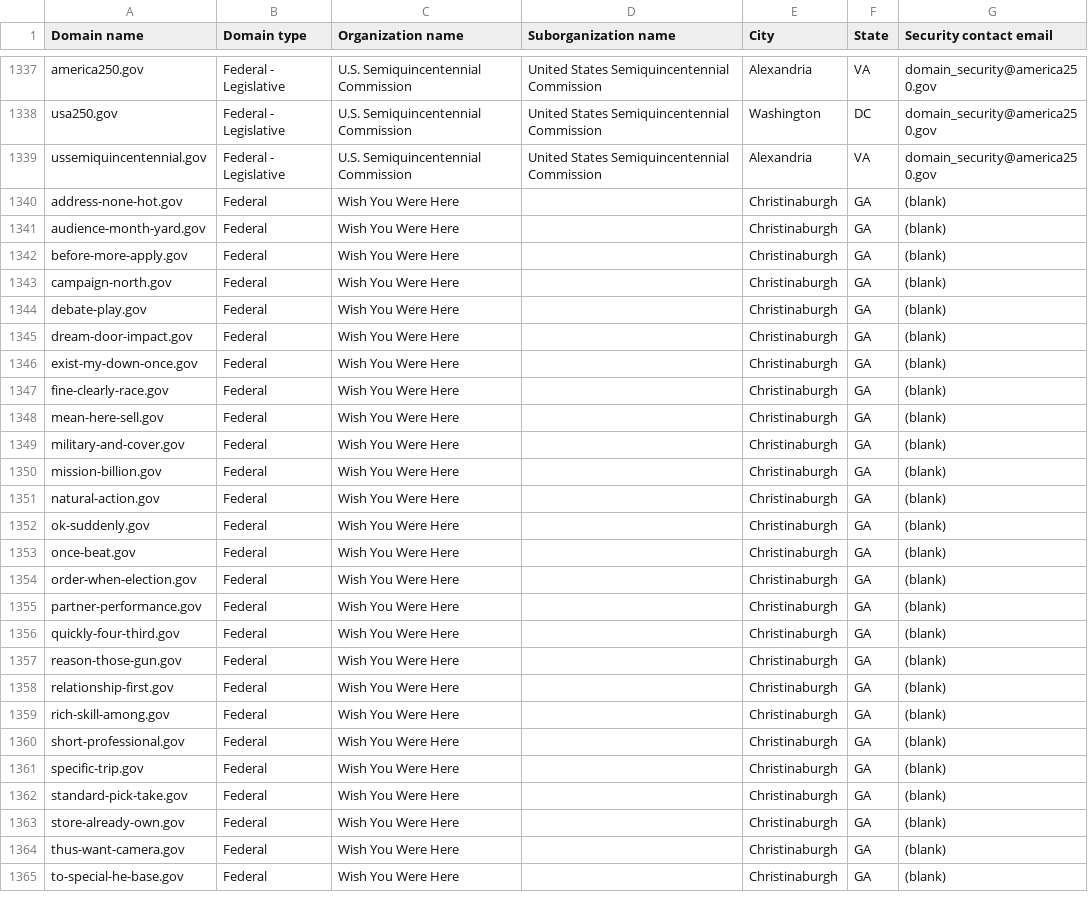
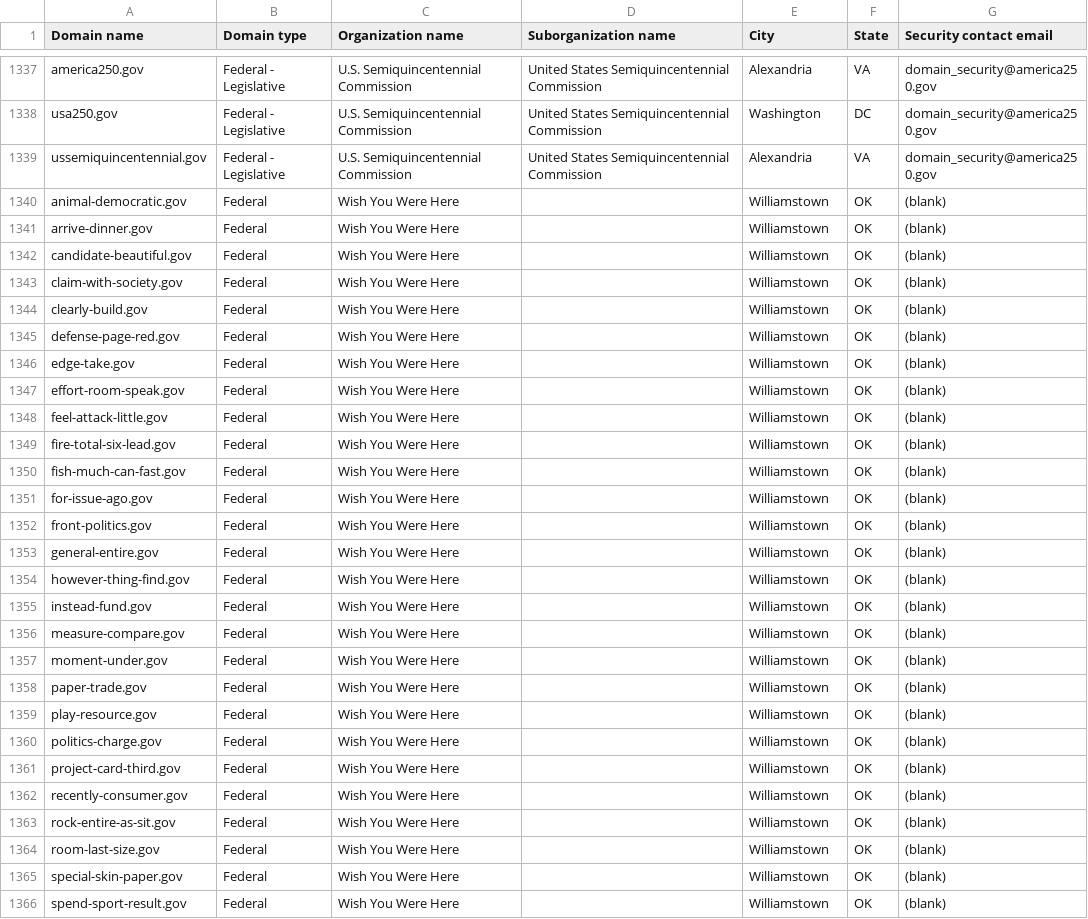
Before and after one commit to cisagov/dotgov-data-staging, a CSV file: current-federal-staging.csv, drawn as a sheet; only a part is shown, gaps mark what is left out; the diff covers the shown part only.

Commit message:
Flat: latest data (2026-06-04T08:14:12.196Z) {   "date": "2026-06-04T08:14:12.196Z",   "files": [     {       "name": "current-federal-staging.csv",       "deltaBytes": -69,       "source": "https://getgov-staging.app.cloud.gov/api/v1/get-report/current-federal"     },     {       "name": "current-full-staging.csv",       "deltaBytes": 976,       "source": "https://getgov-staging.app.cloud.gov/api/v1/get-report/current-full"     }   ] }

```diff
--- a/current-federal-staging.csv
+++ b/current-federal-staging.csv
@@ -1339,27 +1339,28 @@ usa250.gov,Federal - Legislative,U.S. Semiquincentennial Commission,United State
 ussemiquincentennial.gov,Federal - Legislative,U.S. Semiquincentennial Commission,United States Semiquincentennial Commission,Alexandria,VA,domain_security@america250.gov
-address-none-hot.gov,Federal,Wish You Were Here,,Christinaburgh,GA,(blank)
-audience-month-yard.gov,Federal,Wish You Were Here,,Christinaburgh,GA,(blank)
-before-more-apply.gov,Federal,Wish You Were Here,,Christinaburgh,GA,(blank)
-campaign-north.gov,Federal,Wish You Were Here,,Christinaburgh,GA,(blank)
-debate-play.gov,Federal,Wish You Were Here,,Christinaburgh,GA,(blank)
-dream-door-impact.gov,Federal,Wish You Were Here,,Christinaburgh,GA,(blank)
-exist-my-down-once.gov,Federal,Wish You Were Here,,Christinaburgh,GA,(blank)
-fine-clearly-race.gov,Federal,Wish You Were Here,,Christinaburgh,GA,(blank)
-mean-here-sell.gov,Federal,Wish You Were Here,,Christinaburgh,GA,(blank)
-military-and-cover.gov,Federal,Wish You Were Here,,Christinaburgh,GA,(blank)
-mission-billion.gov,Federal,Wish You Were Here,,Christinaburgh,GA,(blank)
-natural-action.gov,Federal,Wish You Were Here,,Christinaburgh,GA,(blank)
-ok-suddenly.gov,Federal,Wish You Were Here,,Christinaburgh,GA,(blank)
-once-beat.gov,Federal,Wish You Were Here,,Christinaburgh,GA,(blank)
-order-when-election.gov,Federal,Wish You Were Here,,Christinaburgh,GA,(blank)
-partner-performance.gov,Federal,Wish You Were Here,,Christinaburgh,GA,(blank)
-quickly-four-third.gov,Federal,Wish You Were Here,,Christinaburgh,GA,(blank)
-reason-those-gun.gov,Federal,Wish You Were Here,,Christinaburgh,GA,(blank)
-relationship-first.gov,Federal,Wish You Were Here,,Christinaburgh,GA,(blank)
-rich-skill-among.gov,Federal,Wish You Were Here,,Christinaburgh,GA,(blank)
-short-professional.gov,Federal,Wish You Were Here,,Christinaburgh,GA,(blank)
-specific-trip.gov,Federal,Wish You Were Here,,Christinaburgh,GA,(blank)
-standard-pick-take.gov,Federal,Wish You Were Here,,Christinaburgh,GA,(blank)
-store-already-own.gov,Federal,Wish You Were Here,,Christinaburgh,GA,(blank)
-thus-want-camera.gov,Federal,Wish You Were Here,,Christinaburgh,GA,(blank)
-to-special-he-base.gov,Federal,Wish You Were Here,,Christinaburgh,GA,(blank)
+animal-democratic.gov,Federal,Wish You Were Here,,Williamstown,OK,(blank)
+arrive-dinner.gov,Federal,Wish You Were Here,,Williamstown,OK,(blank)
+candidate-beautiful.gov,Federal,Wish You Were Here,,Williamstown,OK,(blank)
+claim-with-society.gov,Federal,Wish You Were Here,,Williamstown,OK,(blank)
+clearly-build.gov,Federal,Wish You Were Here,,Williamstown,OK,(blank)
+defense-page-red.gov,Federal,Wish You Were Here,,Williamstown,OK,(blank)
+edge-take.gov,Federal,Wish You Were Here,,Williamstown,OK,(blank)
+effort-room-speak.gov,Federal,Wish You Were Here,,Williamstown,OK,(blank)
+feel-attack-little.gov,Federal,Wish You Were Here,,Williamstown,OK,(blank)
+fire-total-six-lead.gov,Federal,Wish You Were Here,,Williamstown,OK,(blank)
+fish-much-can-fast.gov,Federal,Wish You Were Here,,Williamstown,OK,(blank)
+for-issue-ago.gov,Federal,Wish You Were Here,,Williamstown,OK,(blank)
+front-politics.gov,Federal,Wish You Were Here,,Williamstown,OK,(blank)
+general-entire.gov,Federal,Wish You Were Here,,Williamstown,OK,(blank)
+however-thing-find.gov,Federal,Wish You Were Here,,Williamstown,OK,(blank)
+instead-fund.gov,Federal,Wish You Were Here,,Williamstown,OK,(blank)
+measure-compare.gov,Federal,Wish You Were Here,,Williamstown,OK,(blank)
+moment-under.gov,Federal,Wish You Were Here,,Williamstown,OK,(blank)
+paper-trade.gov,Federal,Wish You Were Here,,Williamstown,OK,(blank)
+play-resource.gov,Federal,Wish You Were Here,,Williamstown,OK,(blank)
+politics-charge.gov,Federal,Wish You Were Here,,Williamstown,OK,(blank)
+project-card-third.gov,Federal,Wish You Were Here,,Williamstown,OK,(blank)
+recently-consumer.gov,Federal,Wish You Were Here,,Williamstown,OK,(blank)
+rock-entire-as-sit.gov,Federal,Wish You Were Here,,Williamstown,OK,(blank)
+room-last-size.gov,Federal,Wish You Were Here,,Williamstown,OK,(blank)
+special-skin-paper.gov,Federal,Wish You Were Here,,Williamstown,OK,(blank)
+spend-sport-result.gov,Federal,Wish You Were Here,,Williamstown,OK,(blank)
```
Also changed, not shown: 1 removed row and 15 edited cells elsewhere in this file, 1 other file.
